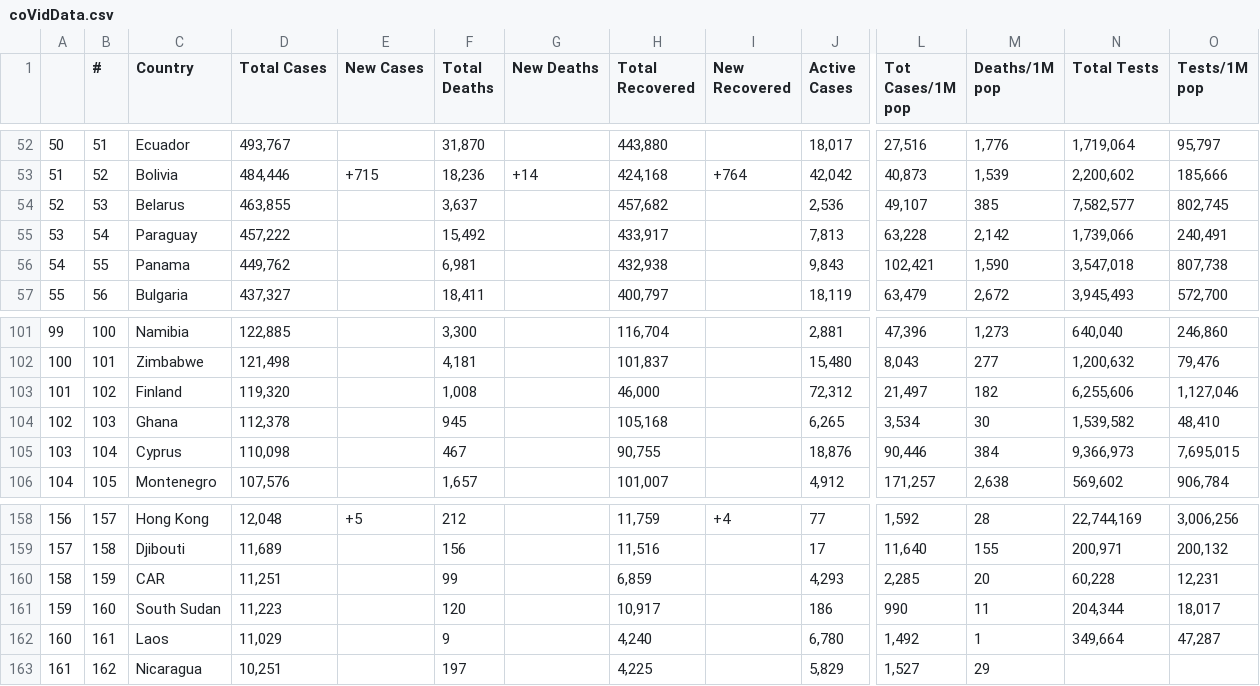
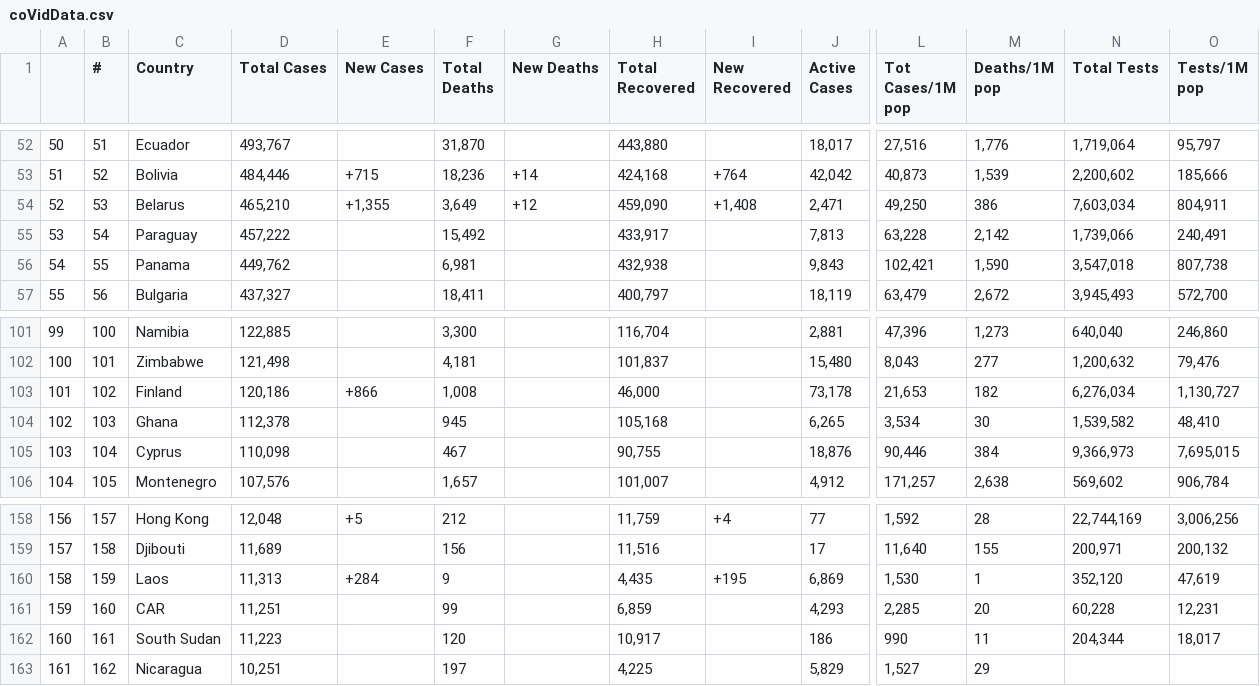
Before and after one commit to AirmanKolberg/CoVid-WorldOMeter-API, a CSV file: coVidData.csv, drawn as a sheet; only a part is shown, gaps mark what is left out; removed rows and columns are numbered as before the commit, all else as after; rows hold the shown columns only; the diff names each change by its address in the sheet, - before the commit and + after, or states it on an @@ line.

Commit message:
📲  Current Global CoVid Data

```diff
--- a/coVidData.csv
+++ b/coVidData.csv
-D54 (Total Cases): 463,855
+D54 (Total Cases): 465,210
-E54 (New Cases): (empty)
+E54 (New Cases): +1,355
-F54 (Total Deaths): 3,637
+F54 (Total Deaths): 3,649
-G54 (New Deaths): (empty)
+G54 (New Deaths): +12
-H54 (Total Recovered): 457,682
+H54 (Total Recovered): 459,090
-I54 (New Recovered): (empty)
+I54 (New Recovered): +1,408
-J54 (Active Cases): 2,536
+J54 (Active Cases): 2,471
-L54 (Tot Cases/1M pop): 49,107
+L54 (Tot Cases/1M pop): 49,250
-M54 (Deaths/1M pop): 385
+M54 (Deaths/1M pop): 386
-N54 (Total Tests): 7,582,577
+N54 (Total Tests): 7,603,034
-O54 (Tests/1M pop): 802,745
+O54 (Tests/1M pop): 804,911
-D103 (Total Cases): 119,320
+D103 (Total Cases): 120,186
-E103 (New Cases): (empty)
+E103 (New Cases): +866
-J103 (Active Cases): 72,312
+J103 (Active Cases): 73,178
-L103 (Tot Cases/1M pop): 21,497
+L103 (Tot Cases/1M pop): 21,653
-N103 (Total Tests): 6,255,606
+N103 (Total Tests): 6,276,034
-O103 (Tests/1M pop): 1,127,046
+O103 (Tests/1M pop): 1,130,727
+row 160: 158 | 159 | Laos | 11,313 | +284 | 9 |  | 4,435 | +195 | 6,869 | 1,530 | 1 | 352,120 | 47,619
-A161: 158
+A161: 159
-B161 (#): 159
+B161 (#): 160
-A162: 159
+A162: 160
-B162 (#): 160
+B162 (#): 161
-row 162: 160 | 161 | Laos | 11,029 |  | 9 |  | 4,240 |  | 6,780 | 1,492 | 1 | 349,664 | 47,287
```
